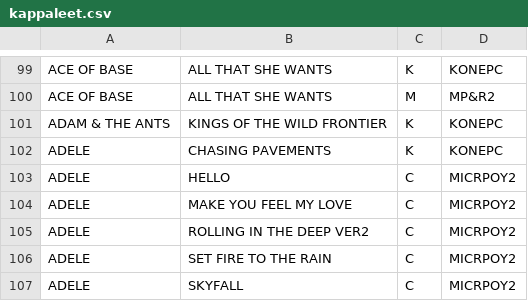
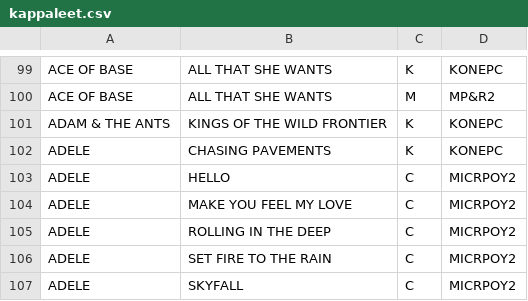
Before and after one commit to LamminHovi/Karaokelista, a CSV file: kappaleet.csv, drawn as a sheet; only a part is shown, gaps mark what is left out.

Commit message:
Muutettu kappale

```diff
--- a/kappaleet.csv
+++ b/kappaleet.csv
@@ -104,3 +104,3 @@ ADELE,HELLO,C,MICRPOY2
 ADELE,MAKE YOU FEEL MY LOVE,C,MICRPOY2
-ADELE,ROLLING IN THE DEEP VER2,C,MICRPOY2
+ADELE,ROLLING IN THE DEEP,C,MICRPOY2
 ADELE,SET FIRE TO THE RAIN,C,MICRPOY2
```
